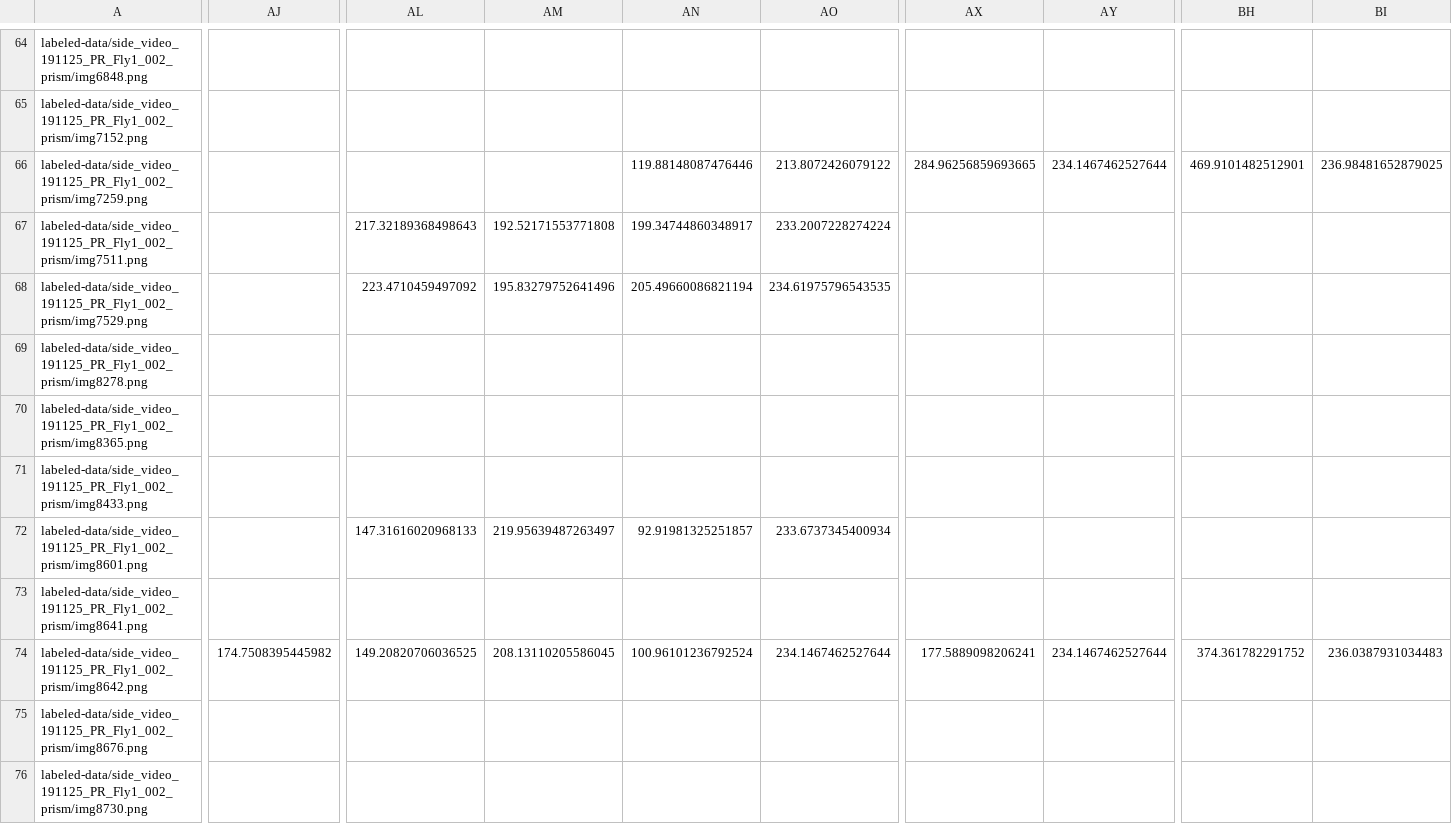
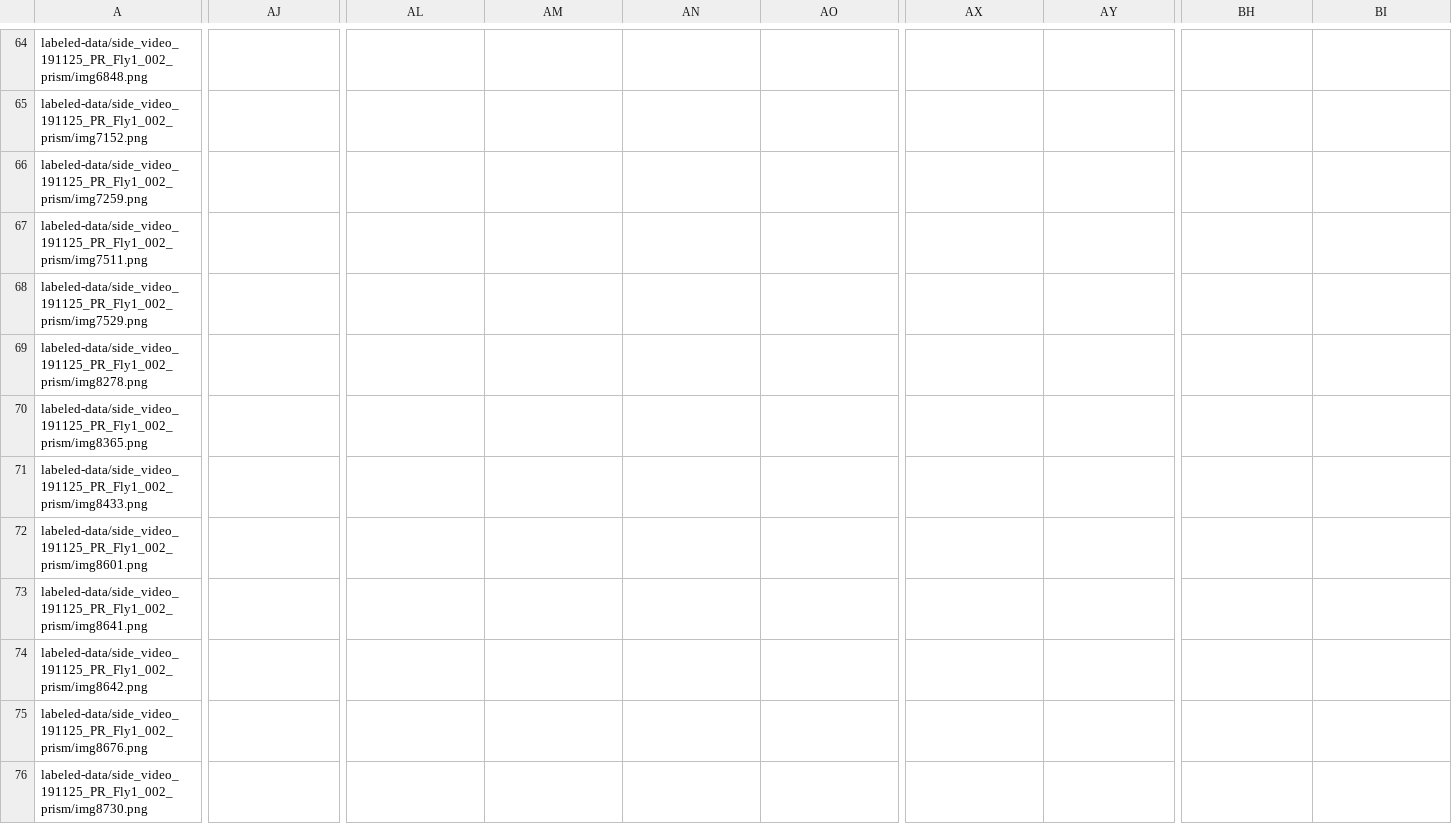
Before and after one commit to NeLy-EPFL/LiftPose3D, a CSV file: prism/sideJointTracking-PrismData-2019-12-17/labeled-data/side_video_191125_PR_Fly1_002_prism/CollectedData_PrismData.csv, drawn as a sheet; only a part is shown, gaps mark what is left out; the diff covers the shown part only; the diff names each change by its address in the sheet, - before the commit and + after, or states it on an @@ line.

```diff
--- a/prism/sideJointTracking-PrismData-2019-12-17/labeled-data/side_video_191125_PR_Fly1_002_prism/CollectedData_PrismData.csv
+++ b/prism/sideJointTracking-PrismData-2019-12-17/labeled-data/side_video_191125_PR_Fly1_002_prism/CollectedData_PrismData.csv
-AN66: 119.88148087476446
+AN66: (empty)
-AO66: 213.8072426079122
+AO66: (empty)
-AX66: 284.96256859693665
+AX66: (empty)
-AY66: 234.1467462527644
+AY66: (empty)
-BH66: 469.9101482512901
+BH66: (empty)
-BI66: 236.98481652879025
+BI66: (empty)
-AL67: 217.32189368498643
+AL67: (empty)
-AM67: 192.52171553771808
+AM67: (empty)
-AN67: 199.34744860348917
+AN67: (empty)
-AO67: 233.2007228274224
+AO67: (empty)
-AL68: 223.4710459497092
+AL68: (empty)
-AM68: 195.83279752641496
+AM68: (empty)
-AN68: 205.49660086821194
+AN68: (empty)
-AO68: 234.61975796543535
+AO68: (empty)
-AL72: 147.31616020968133
+AL72: (empty)
-AM72: 219.95639487263497
+AM72: (empty)
-AN72: 92.91981325251857
+AN72: (empty)
-AO72: 233.6737345400934
+AO72: (empty)
-AJ74: 174.7508395445982
+AJ74: (empty)
-AL74: 149.20820706036525
+AL74: (empty)
-AM74: 208.13110205586045
+AM74: (empty)
-AN74: 100.96101236792524
+AN74: (empty)
-AO74: 234.1467462527644
+AO74: (empty)
-AX74: 177.5889098206241
+AX74: (empty)
-AY74: 234.1467462527644
+AY74: (empty)
-BH74: 374.361782291752
+BH74: (empty)
-BI74: 236.0387931034483
+BI74: (empty)
```
Also changed, not shown: 107 edited cells elsewhere in this file, prism/sideJointTracking-PrismData-2019-12-17/labeled-data/side_video_191125_PR_Fly1_001_prism/CollectedData_PrismData.csv, prism/sideJointTracking-PrismData-2019-12-17/labeled-data/side_video_191125_PR_Fly1_003_prism/CollectedData_PrismData.csv, 22 other files.
